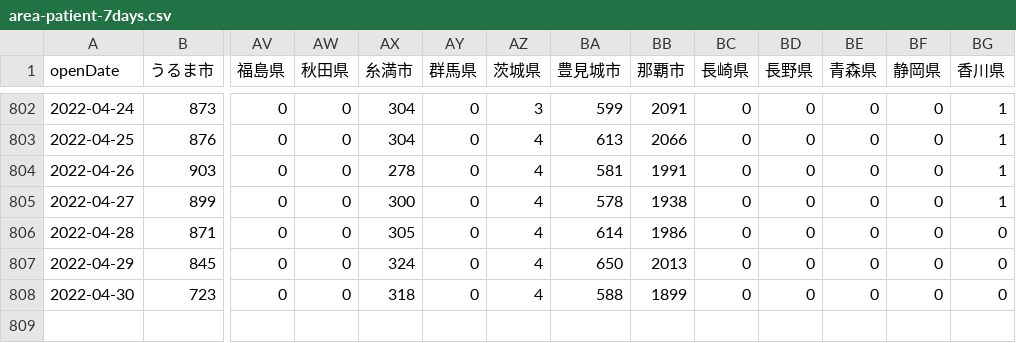
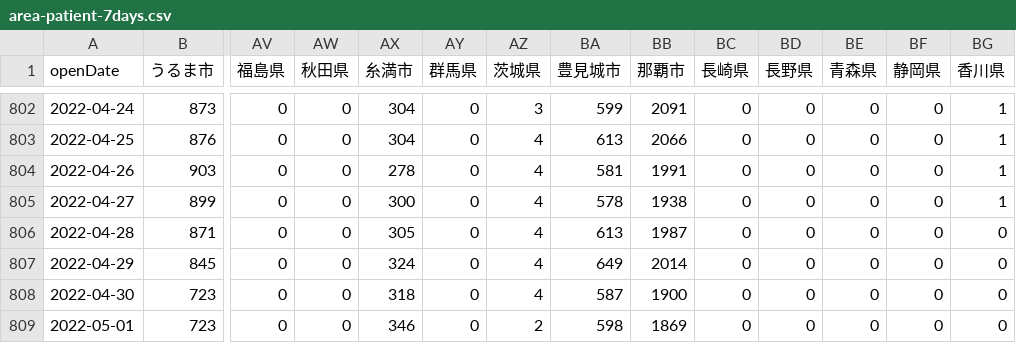
Before and after one commit to t-ube/parser-covid19-oka-summary, a CSV file: data/area-patient-7days.csv, drawn as a sheet; only a part is shown, gaps mark what is left out; rows hold the shown columns only; the diff names each change by its address in the sheet, - before the commit and + after, or states it on an @@ line.

```diff
--- a/data/area-patient-7days.csv
+++ b/data/area-patient-7days.csv
-BA806 (豊見城市): 614
+BA806 (豊見城市): 613
-BB806 (那覇市): 1986
+BB806 (那覇市): 1987
-BA807 (豊見城市): 650
+BA807 (豊見城市): 649
-BB807 (那覇市): 2013
+BB807 (那覇市): 2014
-BA808 (豊見城市): 588
+BA808 (豊見城市): 587
-BB808 (那覇市): 1899
+BB808 (那覇市): 1900
+row 809: 2022-05-01 | 723 | 0 | 0 | 346 | 0 | 2 | 598 | 1869 | 0 | 0 | 0 | 0 | 0
```
Also changed, not shown: data/area-patient-daily.csv, data/area-patient-total.csv, 30 other files.
